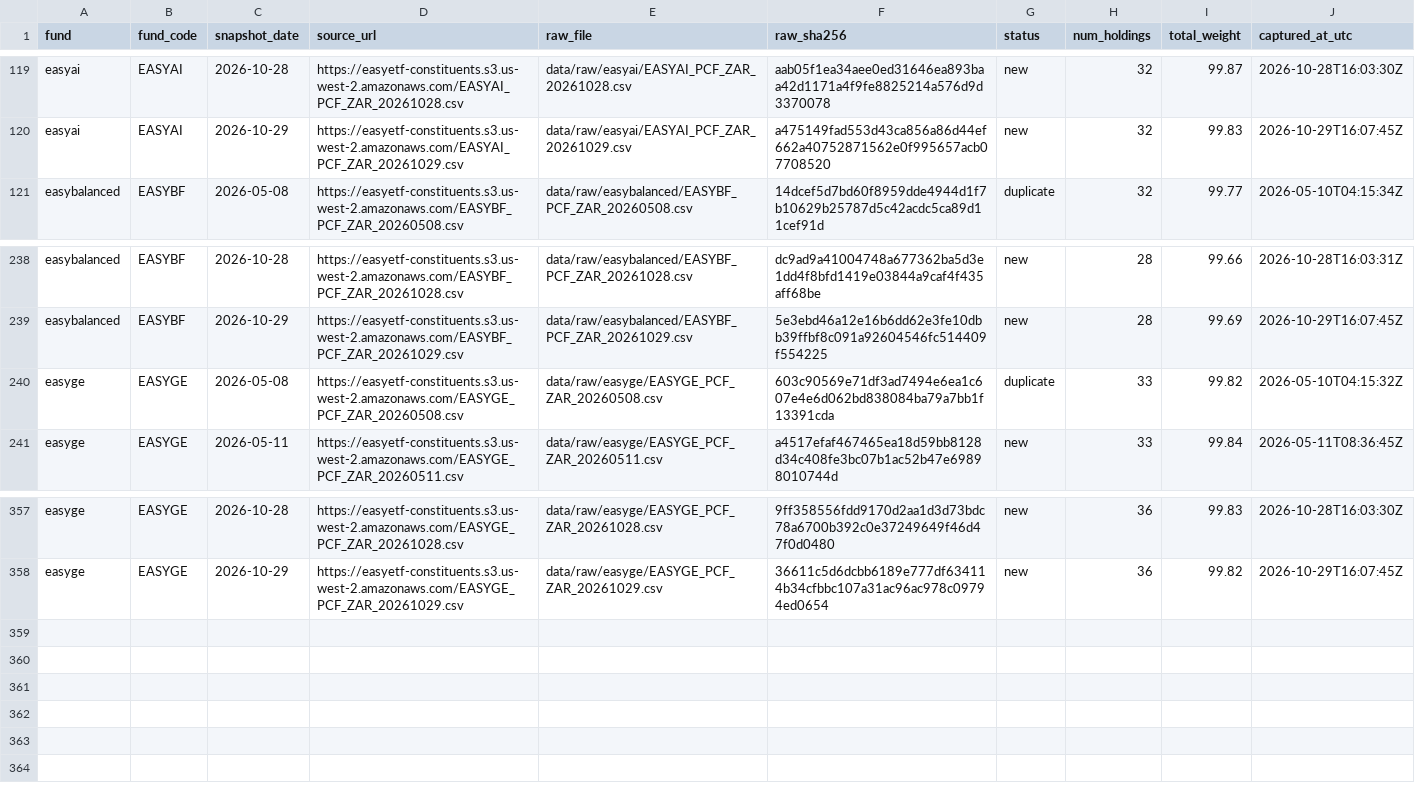
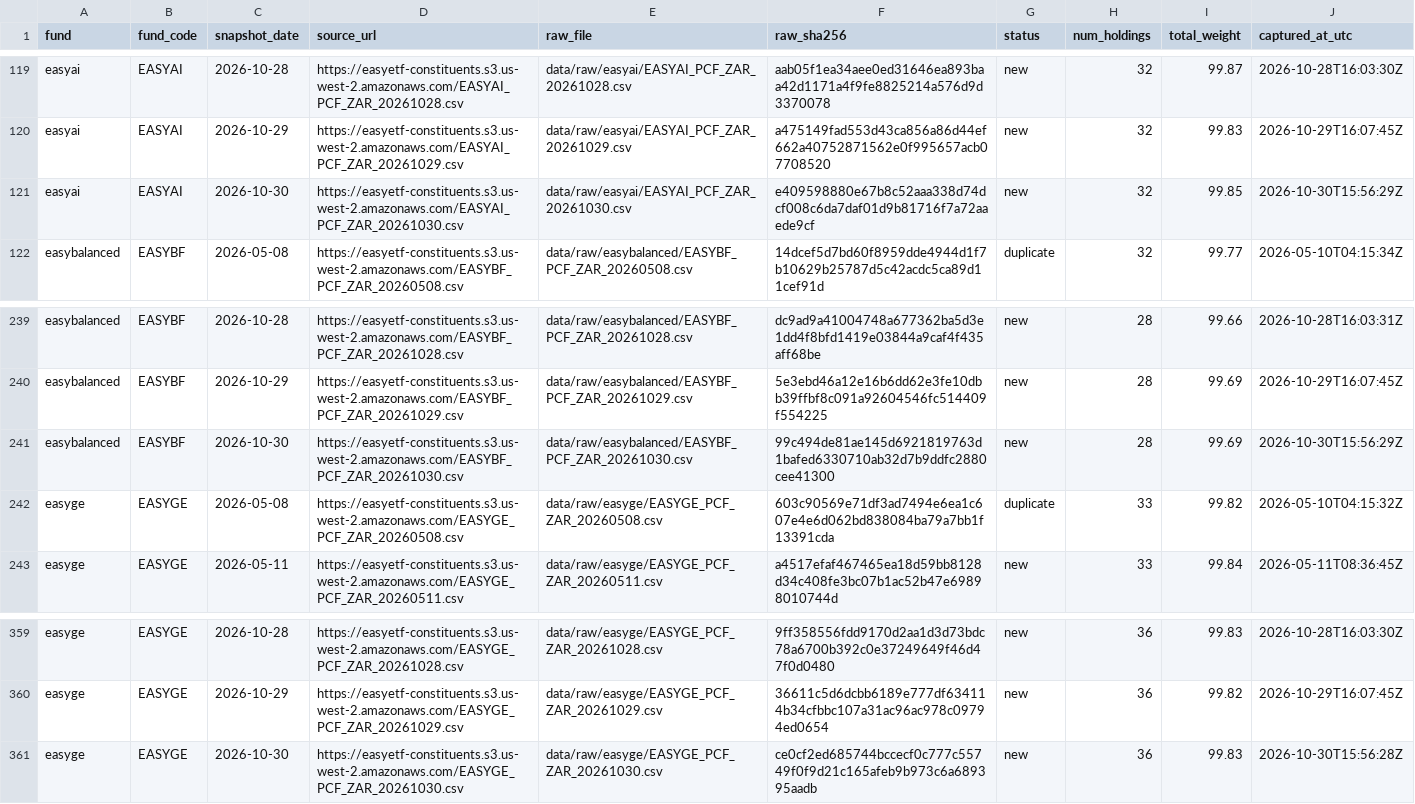
Before and after one commit to JonnIEnglish/easy-tracker, a CSV file: data/snapshot_log.csv, drawn as a sheet; only a part is shown, gaps mark what is left out; the diff names each change by its address in the sheet, - before the commit and + after, or states it on an @@ line.

```diff
--- a/data/snapshot_log.csv
+++ b/data/snapshot_log.csv
+row 121: easyai | EASYAI | 2026-10-30 | https://easyetf-constituents.s3.us-west-2.amazonaws.com/EASYAI_PCF_ZAR_20261030.csv | data/raw/easyai/EASYAI_PCF_ZAR_20261030.csv | e409598880e67b8c52aaa338d74dcf008c6da7daf01d9b81716f7a72aaede9cf | new | 32 | 99.85 | 2026-10-30T15:56:29Z
+row 241: easybalanced | EASYBF | 2026-10-30 | https://easyetf-constituents.s3.us-west-2.amazonaws.com/EASYBF_PCF_ZAR_20261030.csv | data/raw/easybalanced/EASYBF_PCF_ZAR_20261030.csv | 99c494de81ae145d6921819763d1bafed6330710ab32d7b9ddfc2880cee41300 | new | 28 | 99.69 | 2026-10-30T15:56:29Z
+row 361: easyge | EASYGE | 2026-10-30 | https://easyetf-constituents.s3.us-west-2.amazonaws.com/EASYGE_PCF_ZAR_20261030.csv | data/raw/easyge/EASYGE_PCF_ZAR_20261030.csv | ce0cf2ed685744bccecf0c777c55749f0f9d21c165afeb9b973c6a689395aadb | new | 36 | 99.83 | 2026-10-30T15:56:28Z
```
Also changed, not shown: data/market_price_history.csv, data/nav_history.csv, 6 other files.
